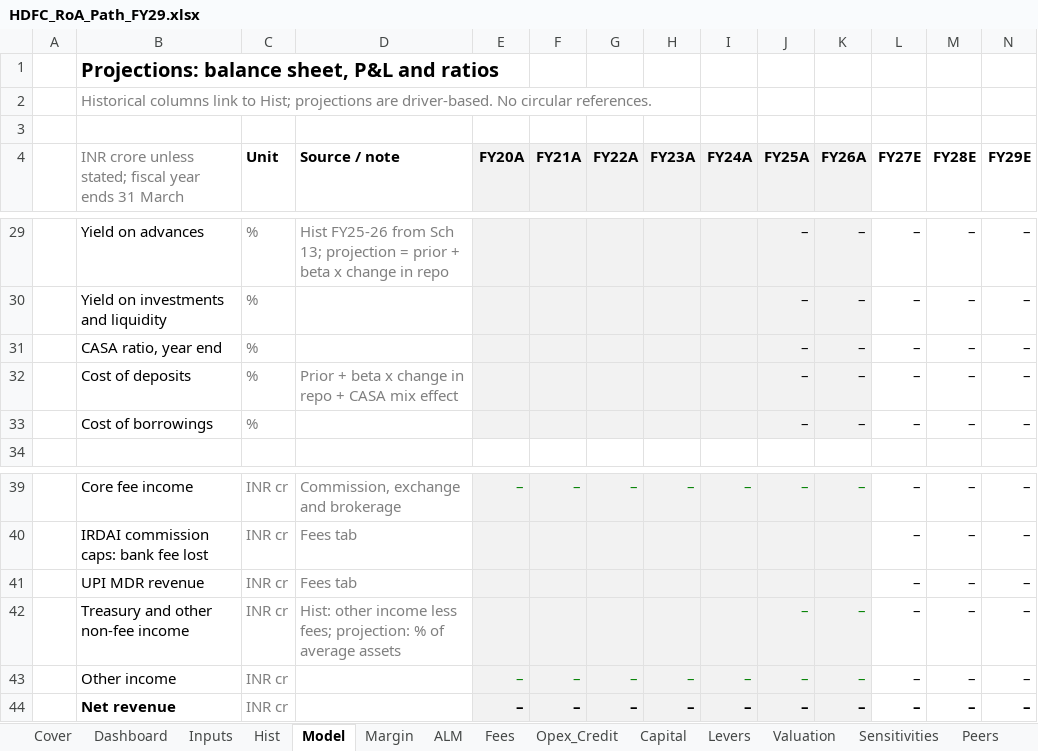
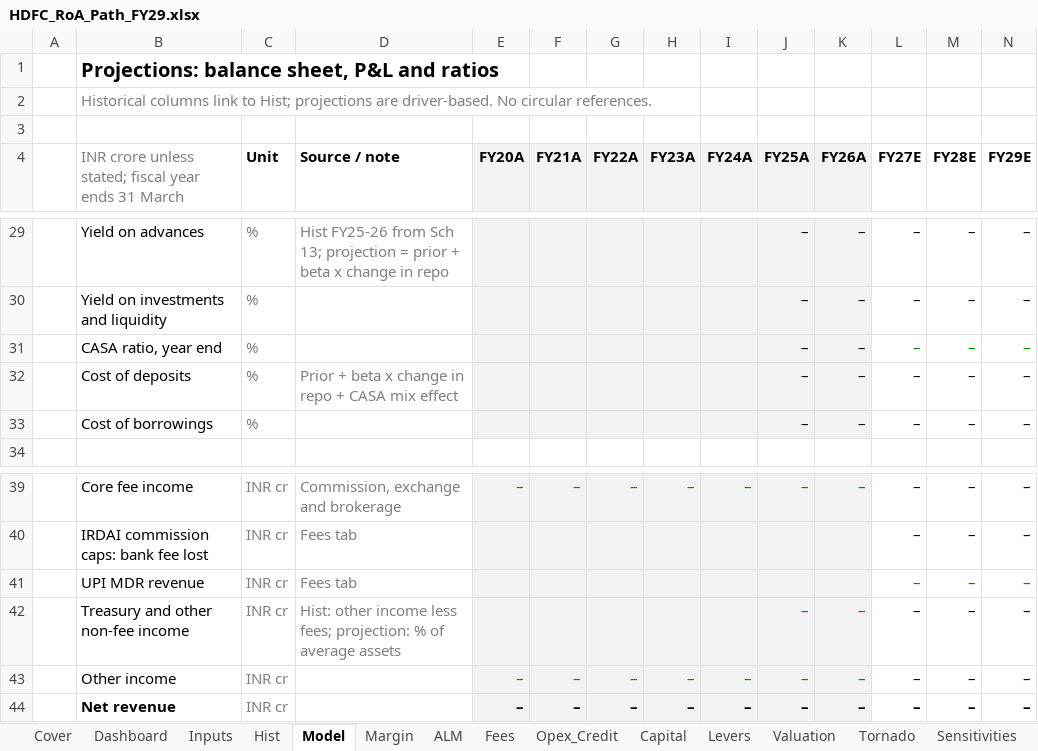
Before and after one commit to DogInfantry/Bank-Profitability, an Excel workbook: models/HDFC_RoA_Path_FY29.xlsx, sheet Model, drawn as a sheet; only a part is shown, gaps mark what is left out; values as stored, in another font and other column widths than the file's, no borders; the diff names each change by its address in the sheet, - before the commit and + after, or states it on an @@ line.

Commit message:
Tornado, RoA walk, peer anchors, funding-cost beta, call tracker, DuckDB SQL layer, tests, CI, Makefile and model audit
- pipeline/tornado.py: one-at-a-time FY29E RoA sensitivity on the live workbook (24 LibreOffice recalcs); Tornado tab
- pipeline/hdfc_walk.py: Shapley walk of HDFC's own RoA FY23 to Q2 FY27; Margin tab block
- pipeline/deposit_beta.py: funding-cost beta regression FY17-FY26 with lag; repo history from RBI Bank Rate; ALM tab block
- Levers tab: peer anchors (SBI, ICICI Bank, Axis Bank) showing the share of each gap the levers close
- pipeline/call_topics.py: earnings-call topic tracker over eight calls (FactIQ claims; raw quotes gitignored)
- pipeline/warehouse.py + sql/: DuckDB warehouse and six analyst queries that tie to the model
- tests/: model invariants, memo and cockpit traceability to the export, SQL ties, Excel lint
- Makefile, ruff, ci.yml on every push, refresh.yml rebuilt around make; requirements fixed (python-docx, pytest, ruff; scipy dropped)
- Cockpit: walk, tornado, peer-anchor and call-topic cards; Tableau extracts now regenerated by script
- docs/model_audit.md; README and methodology updated. Steerco deck untouched (on hold)

```diff
--- a/models/HDFC_RoA_Path_FY29.xlsx (sheet Model)
+++ b/models/HDFC_RoA_Path_FY29.xlsx (sheet Model)
+sheet tab: Tornado
-L31:N31 text colour: black
+L31:N31 text colour: #008000
-L41:N41 text colour: black
+L41:N41 text colour: #008000
```
Also changed, not shown: sheet Margin, sheet Levers, sheet ALM, sheet Cover, sheet Inputs, charts or pictures, 59 other files.
